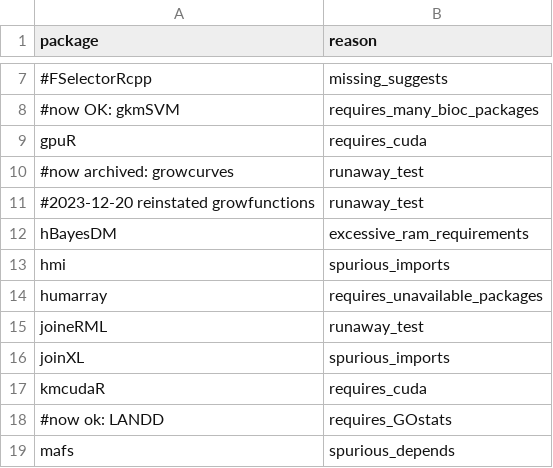
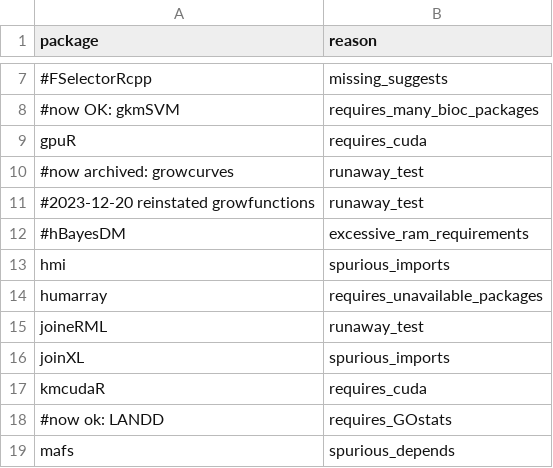
Before and after one commit to RcppCore/rcpp-logs, a CSV file: data/blacklist.csv, drawn as a sheet; only a part is shown, gaps mark what is left out.

Commit message:
No longer skip hBayesDM

```diff
--- a/data/blacklist.csv
+++ b/data/blacklist.csv
@@ -11,3 +11,3 @@ gpuR,requires_cuda
 #2023-12-20 reinstated  growfunctions,runaway_test
-hBayesDM,excessive_ram_requirements
+#hBayesDM,excessive_ram_requirements
 hmi,spurious_imports
```
